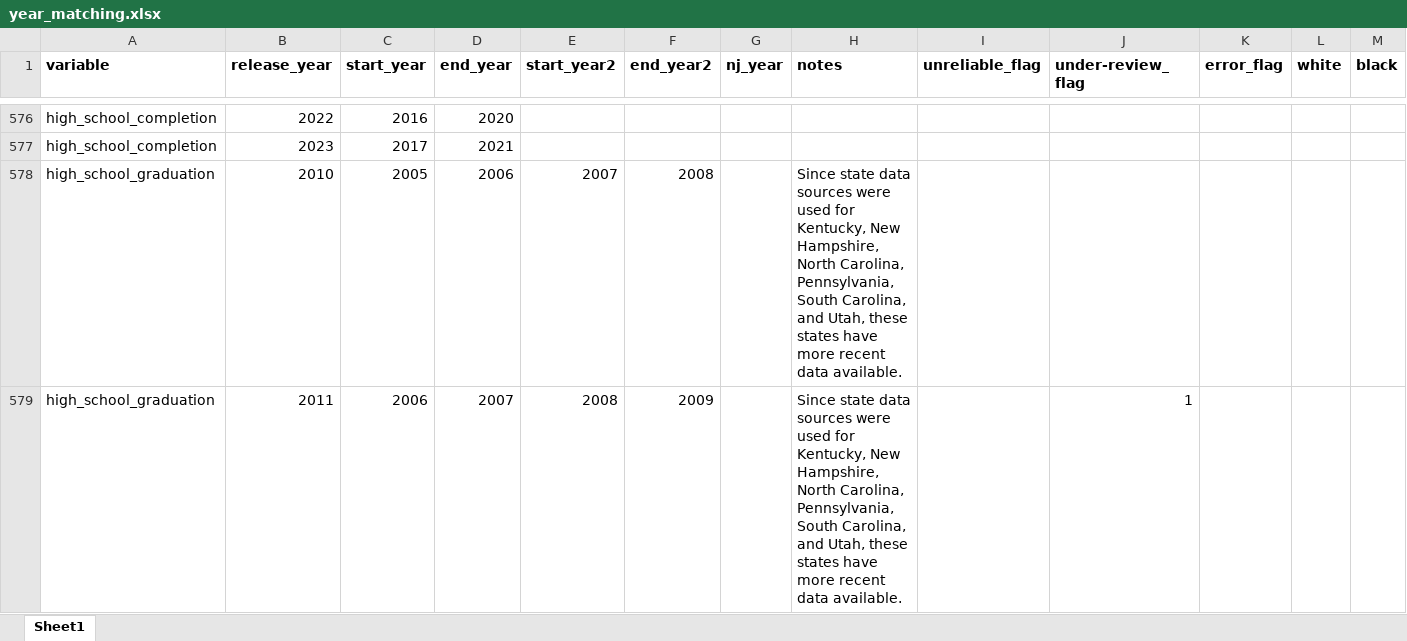
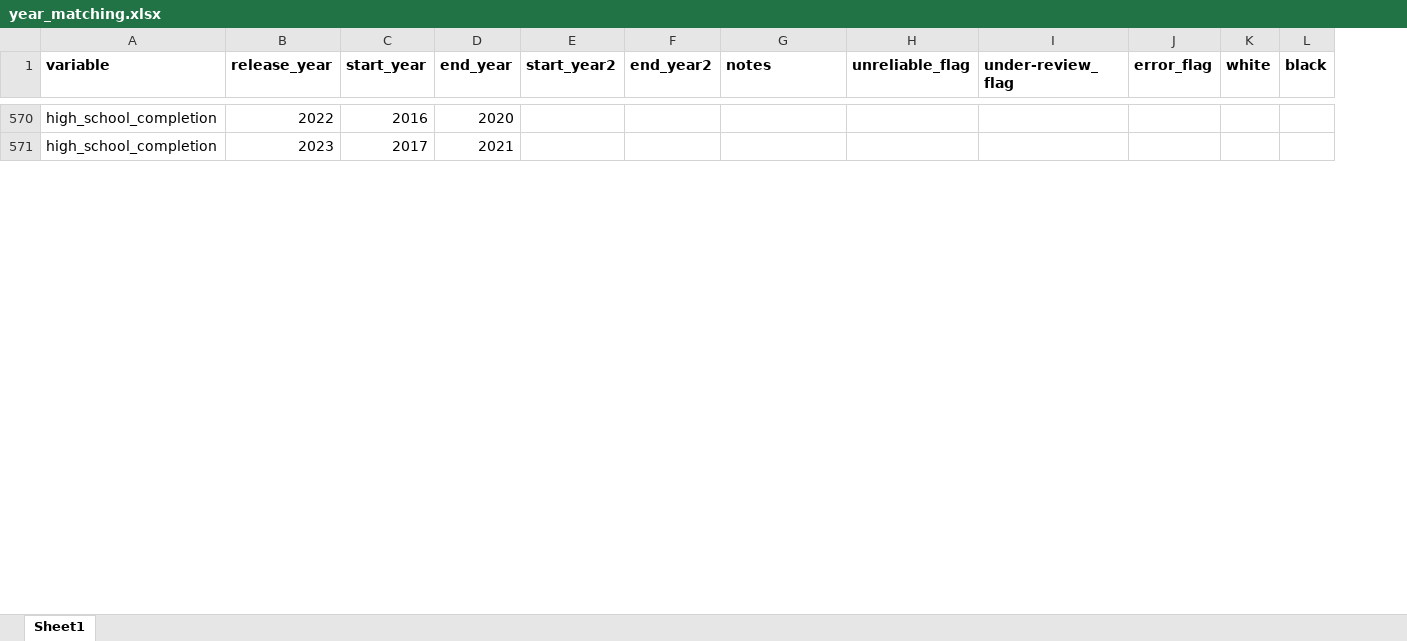
Before and after one commit to jrisi256/incarceration, an Excel workbook: clean_chrr-wphi/output/year_matching.xlsx, sheet Sheet1, drawn as a sheet; only a part is shown, gaps mark what is left out; values as stored, in another font and other column widths than the file's, no borders; rows hold the shown columns only; the diff covers the shown part only; the diff names each change by its address in the sheet, - before the commit and + after, or states it on an @@ line.

Commit message:
Finished dealing with entries that are from the same year but have different values. Almost finished harmonizing cross-sectional with longitudinal data.

```diff
--- a/clean_chrr-wphi/output/year_matching.xlsx (sheet Sheet1)
+++ b/clean_chrr-wphi/output/year_matching.xlsx (sheet Sheet1)
-column G (nj_year), empty
-row 578: high_school_graduation | 2010 | 2005 | 2006 | 2007 | 2008 |  | Since state data sources were used for Kentucky, New Hampshire, North Carolina, Pennsylvania, South Carolina, and Utah, these states have more recent data available.
-row 579: high_school_graduation | 2011 | 2006 | 2007 | 2008 | 2009 |  | Since state data sources were used for Kentucky, New Hampshire, North Carolina, Pennsylvania, South Carolina, and Utah, these states have more recent data available. |  | 1
```
Also changed, not shown: 11 removed rows and 6 edited cells elsewhere in this sheet, 5 other files.
